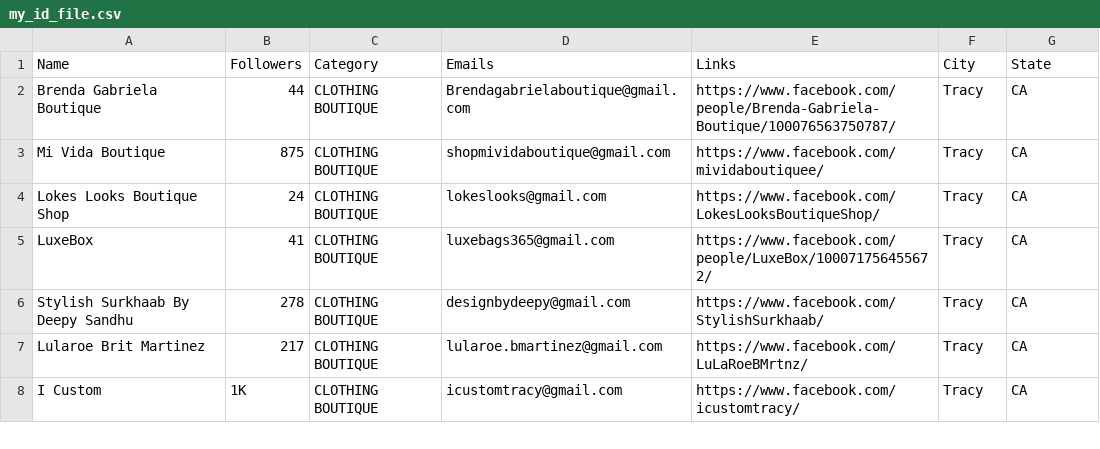
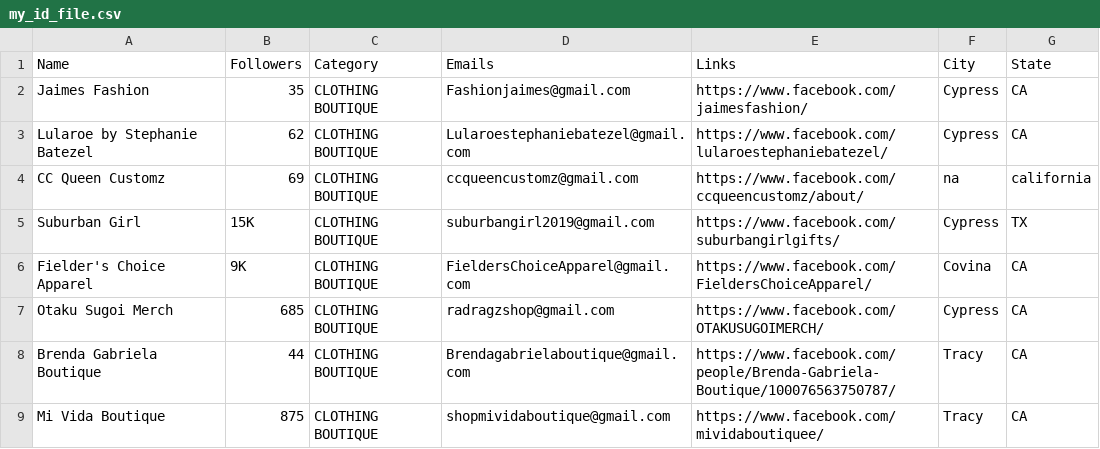
Before and after one commit to will-carrington/inconsistent_contacts, a CSV file: my_id_file.csv, drawn as a sheet; only a part is shown; the shorter side is filled out with more unchanged rows; the diff names each change by its address in the sheet, - before the commit and + after, or states it on an @@ line.

Commit message:
Update file via API

```diff
--- a/my_id_file.csv
+++ b/my_id_file.csv
+row 2: Jaimes Fashion | 35 | CLOTHING BOUTIQUE | Fashionjaimes@gmail.com | https://www.facebook.com/jaimesfashion/ | Cypress | CA
+row 3: Lularoe by Stephanie Batezel | 62 | CLOTHING BOUTIQUE | Lularoestephaniebatezel@gmail.com | https://www.facebook.com/lularoestephaniebatezel/ | Cypress | CA
+row 4: CC Queen Customz | 69 | CLOTHING BOUTIQUE | ccqueencustomz@gmail.com | https://www.facebook.com/ccqueencustomz/about/ | na | california
+row 5: Suburban Girl | 15K | CLOTHING BOUTIQUE | suburbangirl2019@gmail.com | https://www.facebook.com/suburbangirlgifts/ | Cypress | TX
+row 6: Fielder's Choice Apparel | 9K | CLOTHING BOUTIQUE | FieldersChoiceApparel@gmail.com | https://www.facebook.com/FieldersChoiceApparel/ | Covina | CA
+row 7: Otaku Sugoi Merch | 685 | CLOTHING BOUTIQUE | radragzshop@gmail.com | https://www.facebook.com/OTAKUSUGOIMERCH/ | Cypress | CA
```
